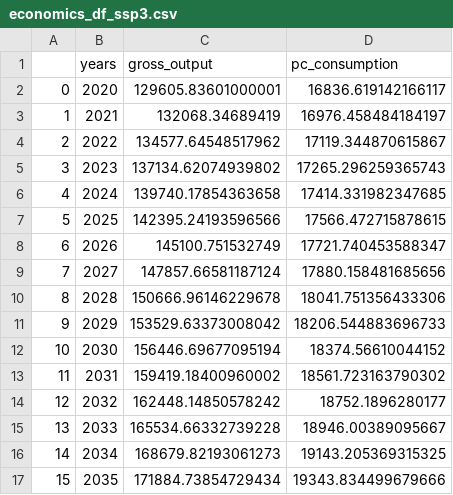
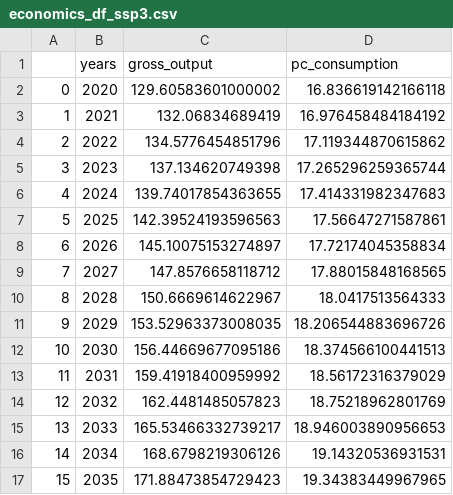
Before and after one commit to os-climate/witness-core, a CSV file: climateeconomics/data/economics_df_ssp3.csv, drawn as a sheet; only a part is shown; the diff covers the shown part only.

```diff
--- a/climateeconomics/data/economics_df_ssp3.csv
+++ b/climateeconomics/data/economics_df_ssp3.csv
@@ -1,17 +1,17 @@
 ,years,gross_output,pc_consumption
-0,2020,129605.83601000001,16836.619142166117
-1,2021,132068.34689419,16976.458484184197
-2,2022,134577.64548517962,17119.344870615867
-3,2023,137134.62074939802,17265.296259365743
-4,2024,139740.17854363658,17414.331982347685
-5,2025,142395.24193596566,17566.472715878615
-6,2026,145100.751532749,17721.740453588347
-7,2027,147857.66581187124,17880.158481685656
-8,2028,150666.96146229678,18041.751356433306
-9,2029,153529.63373008042,18206.544883696733
-10,2030,156446.69677095194,18374.56610044152
-11,2031,159419.18400960002,18561.723163790302
-12,2032,162448.14850578242,18752.1896280177
-13,2033,165534.66332739228,18946.00389095667
-14,2034,168679.82193061273,19143.205369315325
-15,2035,171884.73854729434,19343.834499679666
+0,2020,129.60583601000002,16.836619142166118
+1,2021,132.06834689419,16.976458484184192
+2,2022,134.5776454851796,17.119344870615862
+3,2023,137.134620749398,17.265296259365744
+4,2024,139.74017854363655,17.414331982347683
+5,2025,142.39524193596563,17.56647271587861
+6,2026,145.10075153274897,17.72174045358834
+7,2027,147.8576658118712,17.88015848168565
+8,2028,150.6669614622967,18.0417513564333
+9,2029,153.52963373008035,18.206544883696726
+10,2030,156.44669677095186,18.374566100441513
+11,2031,159.41918400959992,18.56172316379029
+12,2032,162.4481485057823,18.75218962801769
+13,2033,165.53466332739217,18.946003890956653
+14,2034,168.6798219306126,19.14320536931531
+15,2035,171.88473854729423,19.34383449967965
```
Also changed, not shown: 130 edited cells elsewhere in this file, climateeconomics/data/economics_df_ssp3_adjusted_gdp.csv, 1 other file.
